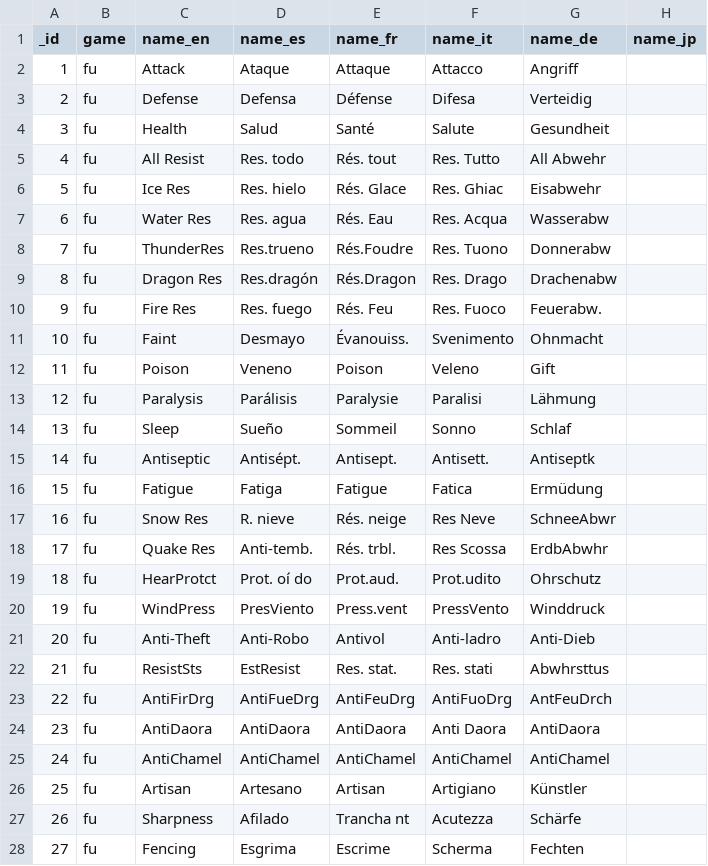
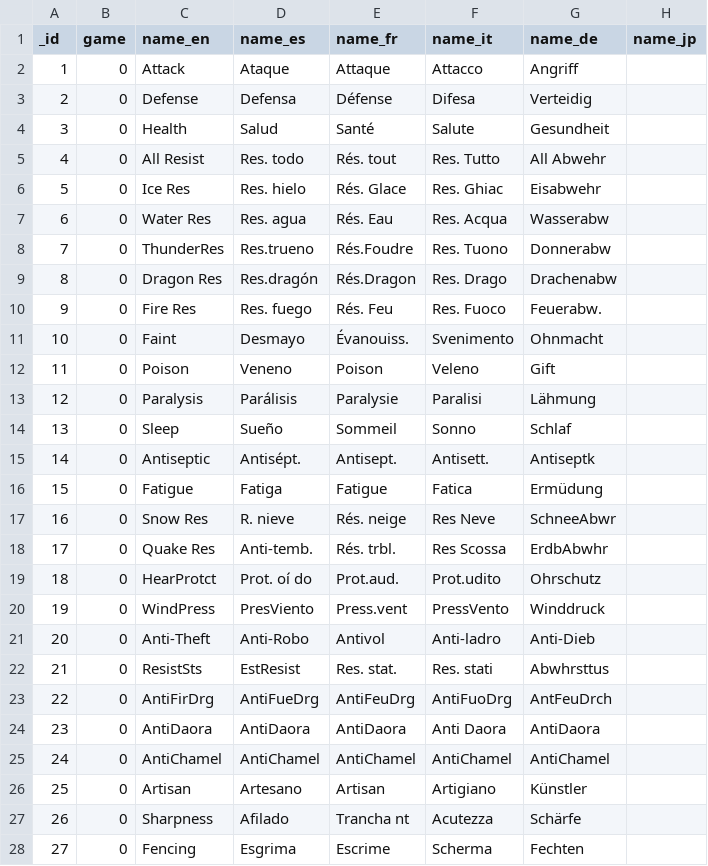
Before and after one commit to gaugustini/shiny-data, a CSV file: data/skill_tree.csv, drawn as a sheet; only a part is shown; the diff covers the shown part only.

```diff
--- a/data/skill_tree.csv
+++ b/data/skill_tree.csv
@@ -1,28 +1,28 @@
 _id,game,name_en,name_es,name_fr,name_it,name_de,name_jp
-1,fu,Attack,Ataque,Attaque,Attacco,Angriff,
-2,fu,Defense,Defensa,Défense,Difesa,Verteidig,
-3,fu,Health,Salud,Santé,Salute,Gesundheit,
-4,fu,All Resist,Res. todo,Rés. tout,Res. Tutto,All Abwehr,
-5,fu,Ice Res,Res. hielo,Rés. Glace,Res. Ghiac,Eisabwehr,
-6,fu,Water Res,Res. agua,Rés. Eau,Res. Acqua,Wasserabw,
-7,fu,ThunderRes,Res.trueno,Rés.Foudre,Res. Tuono,Donnerabw,
-8,fu,Dragon Res,Res.dragón,Rés.Dragon,Res. Drago,Drachenabw,
-9,fu,Fire Res,Res. fuego,Rés. Feu,Res. Fuoco,Feuerabw.,
-10,fu,Faint,Desmayo,Évanouiss.,Svenimento,Ohnmacht,
-11,fu,Poison,Veneno,Poison,Veleno,Gift,
-12,fu,Paralysis,Parálisis,Paralysie,Paralisi,Lähmung,
-13,fu,Sleep,Sueño,Sommeil,Sonno,Schlaf,
-14,fu,Antiseptic,Antisépt.,Antisept.,Antisett.,Antiseptk,
-15,fu,Fatigue,Fatiga,Fatigue,Fatica,Ermüdung,
-16,fu,Snow Res,R. nieve,Rés. neige,Res Neve,SchneeAbwr,
-17,fu,Quake Res,Anti-temb.,Rés. trbl.,Res Scossa,ErdbAbwhr,
-18,fu,HearProtct,Prot. oí do,Prot.aud.,Prot.udito,Ohrschutz,
-19,fu,WindPress,PresViento,Press.vent,PressVento,Winddruck,
-20,fu,Anti-Theft,Anti-Robo,Antivol,Anti-ladro,Anti-Dieb,
-21,fu,ResistSts,EstResist,Res. stat.,Res. stati,Abwhrsttus,
-22,fu,AntiFirDrg,AntiFueDrg,AntiFeuDrg,AntiFuoDrg,AntFeuDrch,
-23,fu,AntiDaora,AntiDaora,AntiDaora,Anti Daora,AntiDaora,
-24,fu,AntiChamel,AntiChamel,AntiChamel,AntiChamel,AntiChamel,
-25,fu,Artisan,Artesano,Artisan,Artigiano,Künstler,
-26,fu,Sharpness,Afilado,Trancha nt,Acutezza,Schärfe,
-27,fu,Fencing,Esgrima,Escrime,Scherma,Fechten,
+1,0,Attack,Ataque,Attaque,Attacco,Angriff,
+2,0,Defense,Defensa,Défense,Difesa,Verteidig,
+3,0,Health,Salud,Santé,Salute,Gesundheit,
+4,0,All Resist,Res. todo,Rés. tout,Res. Tutto,All Abwehr,
+5,0,Ice Res,Res. hielo,Rés. Glace,Res. Ghiac,Eisabwehr,
+6,0,Water Res,Res. agua,Rés. Eau,Res. Acqua,Wasserabw,
+7,0,ThunderRes,Res.trueno,Rés.Foudre,Res. Tuono,Donnerabw,
+8,0,Dragon Res,Res.dragón,Rés.Dragon,Res. Drago,Drachenabw,
+9,0,Fire Res,Res. fuego,Rés. Feu,Res. Fuoco,Feuerabw.,
+10,0,Faint,Desmayo,Évanouiss.,Svenimento,Ohnmacht,
+11,0,Poison,Veneno,Poison,Veleno,Gift,
+12,0,Paralysis,Parálisis,Paralysie,Paralisi,Lähmung,
+13,0,Sleep,Sueño,Sommeil,Sonno,Schlaf,
+14,0,Antiseptic,Antisépt.,Antisept.,Antisett.,Antiseptk,
+15,0,Fatigue,Fatiga,Fatigue,Fatica,Ermüdung,
+16,0,Snow Res,R. nieve,Rés. neige,Res Neve,SchneeAbwr,
+17,0,Quake Res,Anti-temb.,Rés. trbl.,Res Scossa,ErdbAbwhr,
+18,0,HearProtct,Prot. oí do,Prot.aud.,Prot.udito,Ohrschutz,
+19,0,WindPress,PresViento,Press.vent,PressVento,Winddruck,
+20,0,Anti-Theft,Anti-Robo,Antivol,Anti-ladro,Anti-Dieb,
+21,0,ResistSts,EstResist,Res. stat.,Res. stati,Abwhrsttus,
+22,0,AntiFirDrg,AntiFueDrg,AntiFeuDrg,AntiFuoDrg,AntFeuDrch,
+23,0,AntiDaora,AntiDaora,AntiDaora,Anti Daora,AntiDaora,
+24,0,AntiChamel,AntiChamel,AntiChamel,AntiChamel,AntiChamel,
+25,0,Artisan,Artesano,Artisan,Artigiano,Künstler,
+26,0,Sharpness,Afilado,Trancha nt,Acutezza,Schärfe,
+27,0,Fencing,Esgrima,Escrime,Scherma,Fechten,
```
Also changed, not shown: 72 edited cells elsewhere in this file, data/material.csv, data/skill.csv, 2 other files.
